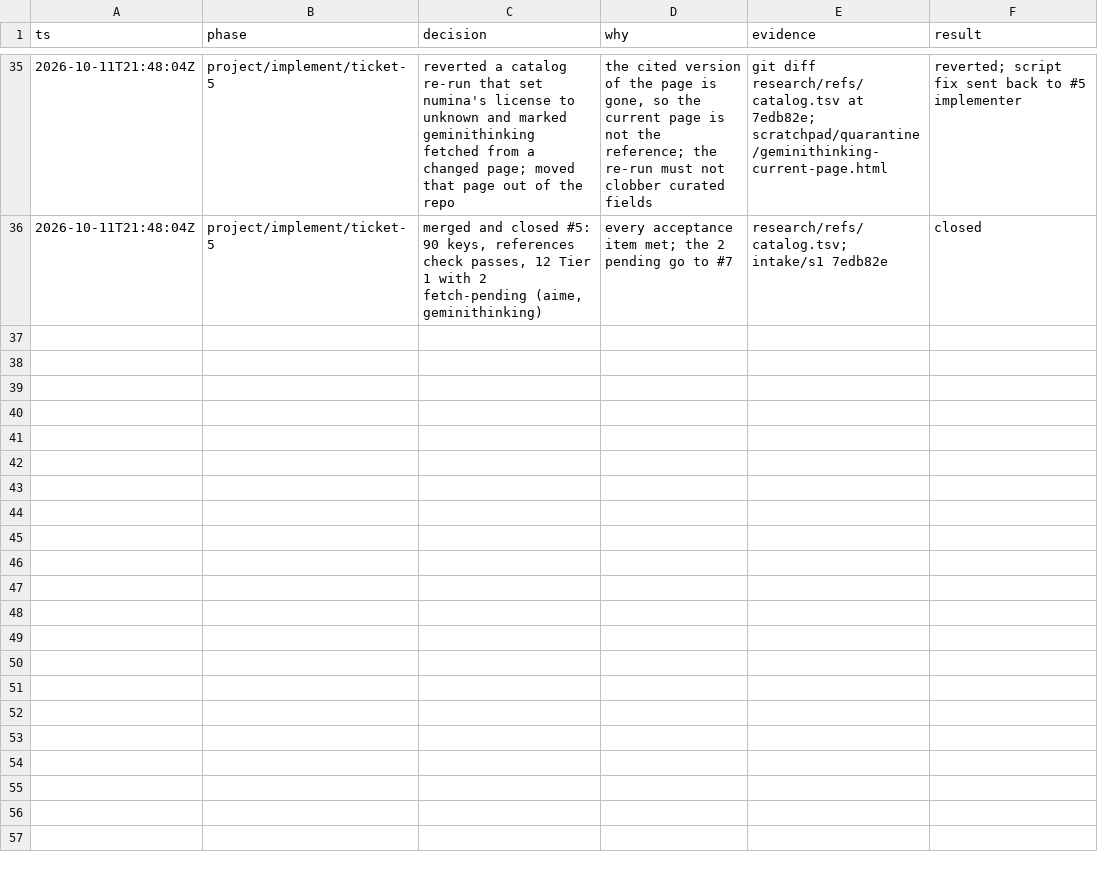
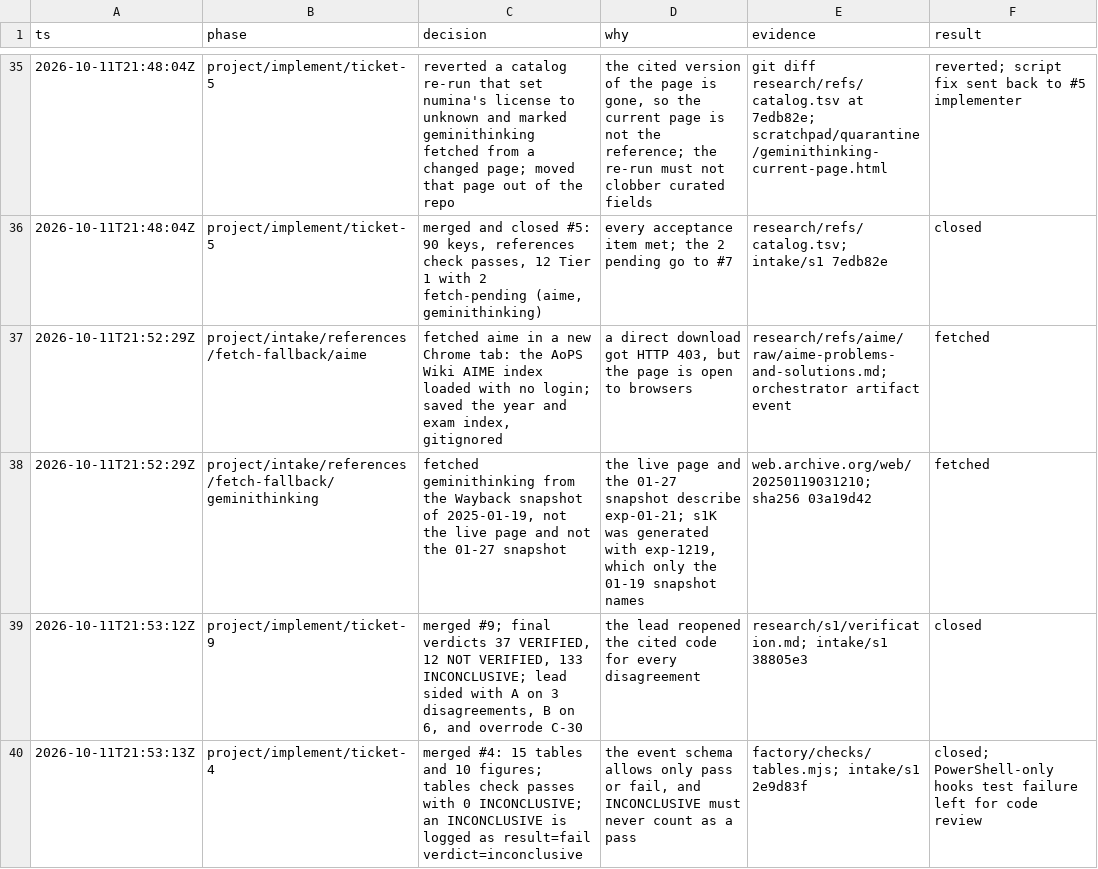
Before and after one commit to zhipengzhu1-dotcom/10-11-2026-Small-Molecule-Designs-and-LLM-Fine-Tune, a TSV file: factory/decisions.tsv, drawn as a sheet; only a part is shown, gaps mark what is left out.

```diff
--- a/factory/decisions.tsv
+++ b/factory/decisions.tsv
@@ -36 +36,5 @@ ts	phase	decision	why	evidence	result
 2026-10-11T21:48:04Z	project/implement/ticket-5	merged and closed #5: 90 keys, references check passes, 12 Tier 1 with 2 fetch-pending (aime, geminithinking)	every acceptance item met; the 2 pending go to #7	research/refs/catalog.tsv; intake/s1 7edb82e	closed
+2026-10-11T21:52:29Z	project/intake/references/fetch-fallback/aime	fetched aime in a new Chrome tab: the AoPS Wiki AIME index loaded with no login; saved the year and exam index, gitignored	a direct download got HTTP 403, but the page is open to browsers	research/refs/aime/raw/aime-problems-and-solutions.md; orchestrator artifact event	fetched
+2026-10-11T21:52:29Z	project/intake/references/fetch-fallback/geminithinking	fetched geminithinking from the Wayback snapshot of 2025-01-19, not the live page and not the 01-27 snapshot	the live page and the 01-27 snapshot describe exp-01-21; s1K was generated with exp-1219, which only the 01-19 snapshot names	web.archive.org/web/20250119031210; sha256 03a19d42	fetched
+2026-10-11T21:53:12Z	project/implement/ticket-9	merged #9; final verdicts 37 VERIFIED, 12 NOT VERIFIED, 133 INCONCLUSIVE; lead sided with A on 3 disagreements, B on 6, and overrode C-30	the lead reopened the cited code for every disagreement	research/s1/verification.md; intake/s1 38805e3	closed
+2026-10-11T21:53:13Z	project/implement/ticket-4	merged #4: 15 tables and 10 figures; tables check passes with 0 INCONCLUSIVE; an INCONCLUSIVE is logged as result=fail verdict=inconclusive	the event schema allows only pass or fail, and INCONCLUSIVE must never count as a pass	factory/checks/tables.mjs; intake/s1 2e9d83f	closed; PowerShell-only hooks test failure left for code review
```
Also changed, not shown: 2 other files.
